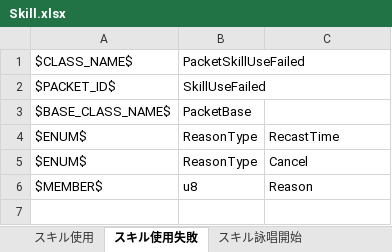
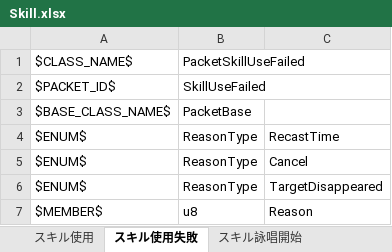
Before and after one commit to YanaPIIDXer/AnpanMMO, an Excel workbook: Packet/PacketData/Skill.xlsx, sheet スキル使用失敗, drawn as a sheet; values as stored, in another font and other column widths than the file's, no borders; the diff names each change by its address in the sheet, - before the commit and + after, or states it on an @@ line.

```diff
--- a/Packet/PacketData/Skill.xlsx (sheet スキル使用失敗)
+++ b/Packet/PacketData/Skill.xlsx (sheet スキル使用失敗)
+row 6: $ENUM$ | ReasonType | TargetDisappeared
```
Also changed, not shown: 2 other files.
